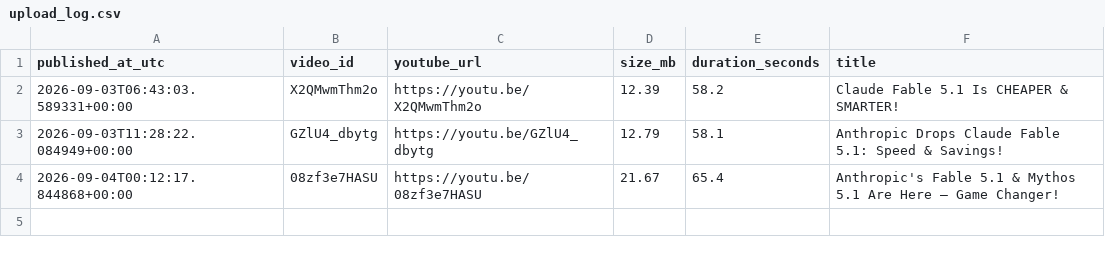
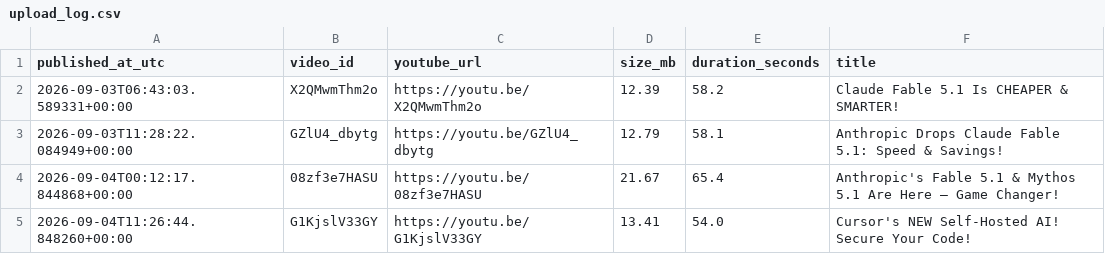
Before and after one commit to BharatMahajan/AI_YT_Shorts, a CSV file: state/upload_log.csv, drawn as a sheet.

Commit message:
chore: update history + upload log [skip ci]

```diff
--- a/state/upload_log.csv
+++ b/state/upload_log.csv
@@ -4 +4,2 @@ published_at_utc,video_id,youtube_url,size_mb,duration_seconds,title
 2026-09-04T00:12:17.844868+00:00,08zf3e7HASU,https://youtu.be/08zf3e7HASU,21.67,65.4,"Anthropic's Fable 5.1 & Mythos 5.1 Are Here – Game Changer!"
+2026-09-04T11:26:44.848260+00:00,G1KjslV33GY,https://youtu.be/G1KjslV33GY,13.41,54.0,"Cursor's NEW Self-Hosted AI! Secure Your Code!"
```
Also changed, not shown: 1 other file.
